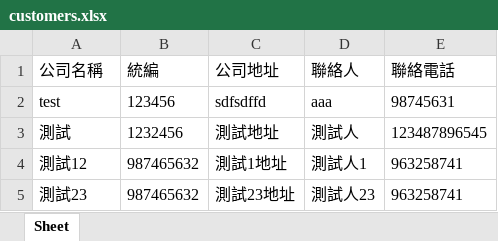
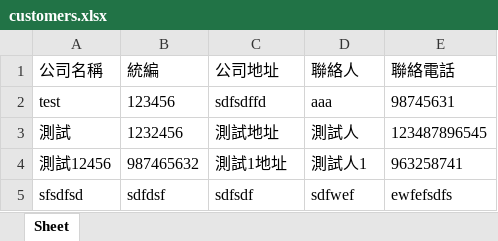
Before and after one commit to VincentJiun/Auto_Quote, an Excel workbook: data/customers.xlsx, sheet Sheet, drawn as a sheet; values as stored, in another font and other column widths than the file's, no borders; removed rows and columns are numbered as before the commit, all else as after; the diff names each change by its address in the sheet, - before the commit and + after, or states it on an @@ line.

```diff
--- a/data/customers.xlsx (sheet Sheet)
+++ b/data/customers.xlsx (sheet Sheet)
-A4 (公司名稱): 測試12
+A4 (公司名稱): 測試12456
-row 5: 測試23 | 987465632 | 測試23地址 | 測試人23 | 963258741
+row 5: sfsdfsd | sdfdsf | sdfsdf | sdfwef | ewfefsdfs
```
Also changed, not shown: 3 other files.
